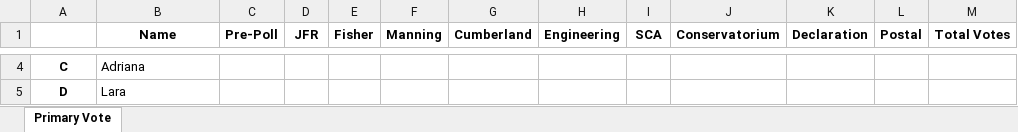
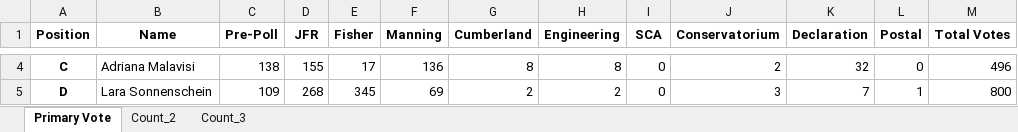
Before and after one commit to camtheconfused/ElectionHelper, an Excel workbook: presidential.xlsx, sheet Primary Vote, drawn as a sheet; only a part is shown, gaps mark what is left out; values as stored, in another font and other column widths than the file's, no borders; the diff covers the shown part only; the diff names each change by its address in the sheet, - before the commit and + after, or states it on an @@ line.

```diff
--- a/presidential.xlsx (sheet Primary Vote)
+++ b/presidential.xlsx (sheet Primary Vote)
+sheet tab: Count_2
+sheet tab: Count_3
-A1: (empty)
+A1: Position
-B4 (Name): Adriana
+B4 (Name): Adriana Malavisi
-C4 (Pre-Poll): (empty)
+C4 (Pre-Poll): 138
-D4 (JFR): (empty)
+D4 (JFR): 155
-E4 (Fisher): (empty)
+E4 (Fisher): 17
-F4 (Manning): (empty)
+F4 (Manning): 136
-G4 (Cumberland): (empty)
+G4 (Cumberland): 8
-H4 (Engineering): (empty)
+H4 (Engineering): 8
-I4:I5 (SCA): (empty)
+I4:I5 (SCA): 0
-J4 (Conservatorium): (empty)
+J4 (Conservatorium): 2
-K4 (Declaration): (empty)
+K4 (Declaration): 32
-L4 (Postal): (empty)
+L4 (Postal): 0
-M4 (Total Votes): (empty)
+M4 (Total Votes): 496
-B5 (Name): Lara
+B5 (Name): Lara Sonnenschein
-C5 (Pre-Poll): (empty)
+C5 (Pre-Poll): 109
-D5 (JFR): (empty)
+D5 (JFR): 268
-E5 (Fisher): (empty)
+E5 (Fisher): 345
-F5 (Manning): (empty)
+F5 (Manning): 69
-G5 (Cumberland): (empty)
+G5 (Cumberland): 2
-H5 (Engineering): (empty)
+H5 (Engineering): 2
-J5 (Conservatorium): (empty)
+J5 (Conservatorium): 3
-K5 (Declaration): (empty)
+K5 (Declaration): 7
-L5 (Postal): (empty)
+L5 (Postal): 1
-M5 (Total Votes): (empty)
+M5 (Total Votes): 800
```
Also changed, not shown: 24 edited cells elsewhere in this sheet.
